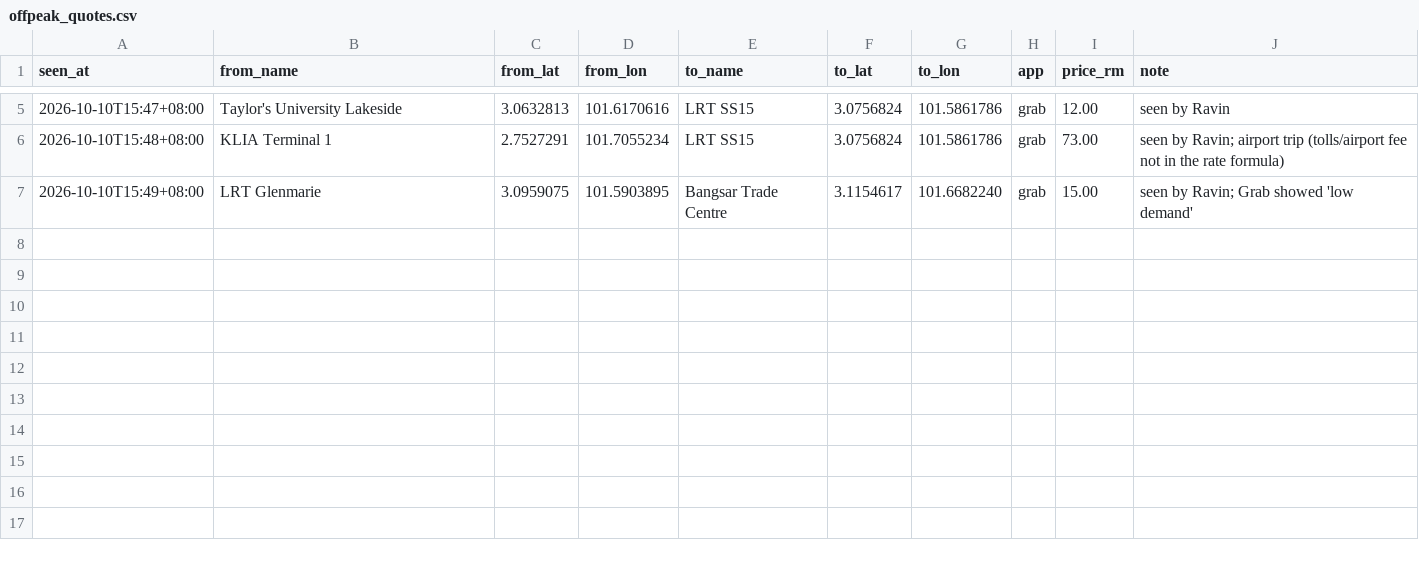
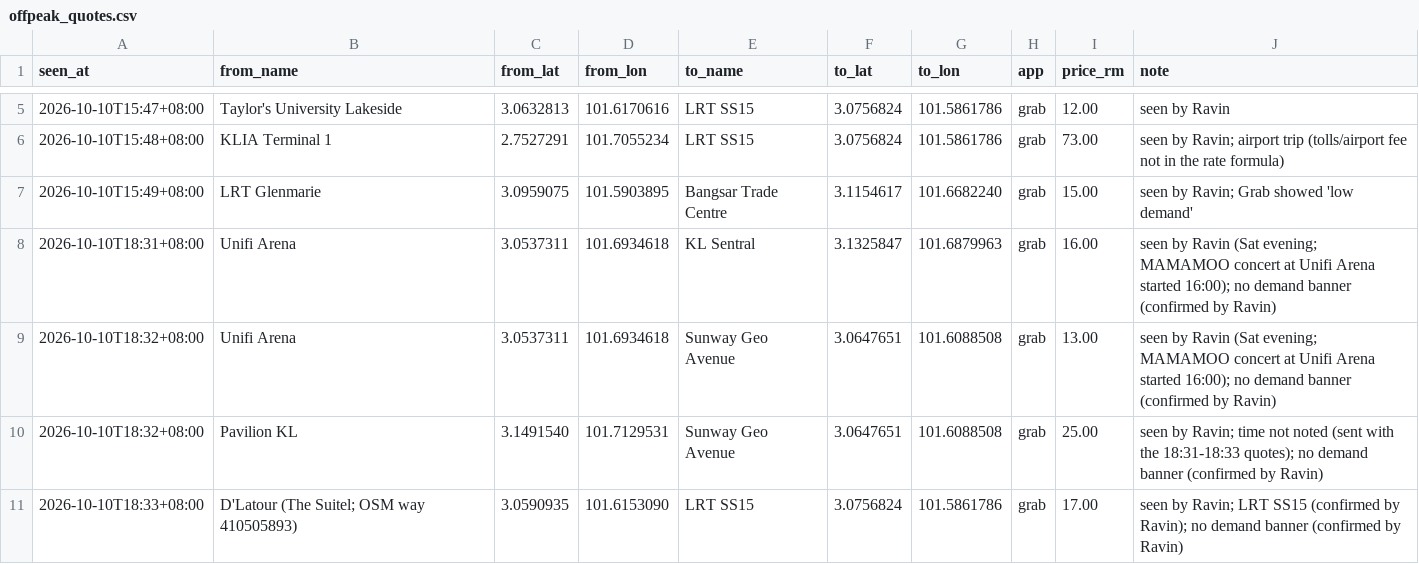
Before and after one commit to tttipaneee/When-Yah-, a CSV file: data/fares/offpeak_quotes.csv, drawn as a sheet; only a part is shown, gaps mark what is left out; the diff names each change by its address in the sheet, - before the commit and + after, or states it on an @@ line.

```diff
--- a/data/fares/offpeak_quotes.csv
+++ b/data/fares/offpeak_quotes.csv
+row 8: 2026-10-10T18:31+08:00 | Unifi Arena | 3.0537311 | 101.6934618 | KL Sentral | 3.1325847 | 101.6879963 | grab | 16.00 | seen by Ravin (Sat evening; MAMAMOO concert at Unifi Arena started 16:00); no demand banner (confirmed by Ravin)
+row 9: 2026-10-10T18:32+08:00 | Unifi Arena | 3.0537311 | 101.6934618 | Sunway Geo Avenue | 3.0647651 | 101.6088508 | grab | 13.00 | seen by Ravin (Sat evening; MAMAMOO concert at Unifi Arena started 16:00); no demand banner (confirmed by Ravin)
+row 10: 2026-10-10T18:32+08:00 | Pavilion KL | 3.1491540 | 101.7129531 | Sunway Geo Avenue | 3.0647651 | 101.6088508 | grab | 25.00 | seen by Ravin; time not noted (sent with the 18:31-18:33 quotes); no demand banner (confirmed by Ravin)
+row 11: 2026-10-10T18:33+08:00 | D'Latour (The Suitel; OSM way 410505893) | 3.0590935 | 101.6153090 | LRT SS15 | 3.0756824 | 101.5861786 | grab | 17.00 | seen by Ravin; LRT SS15 (confirmed by Ravin); no demand banner (confirmed by Ravin)
```
